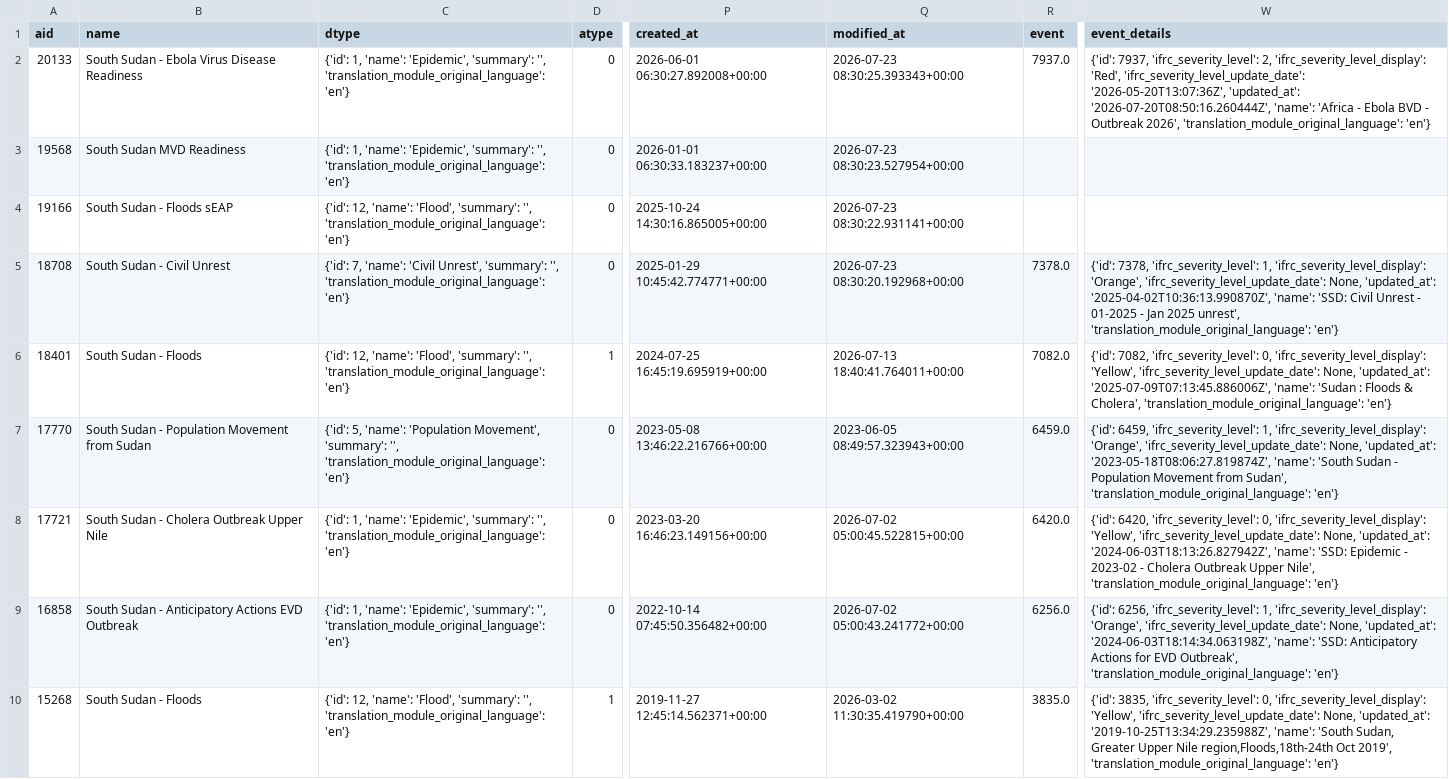
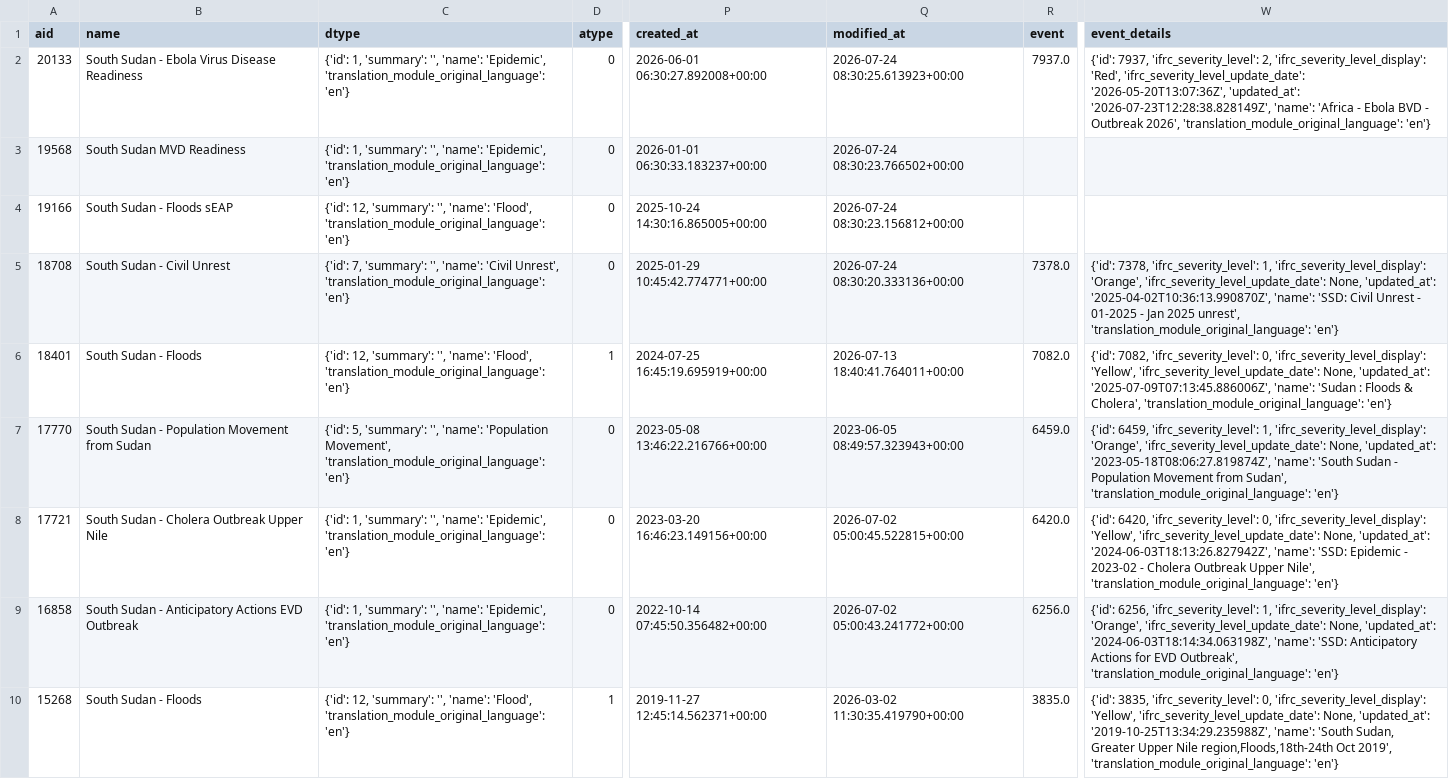
Before and after one commit to jayasekhon/South-Sudan-Dashboard, a CSV file: data/appeals.csv, drawn as a sheet; only a part is shown, gaps mark what is left out; the diff covers the shown part only; the diff names each change by its address in the sheet, - before the commit and + after, or states it on an @@ line.

```diff
--- a/data/appeals.csv
+++ b/data/appeals.csv
-C2:C3 (dtype): {'id': 1, 'name': 'Epidemic', 'summary': '', 'translation_module_original_language': 'en'}
+C2:C3 (dtype): {'id': 1, 'summary': '', 'name': 'Epidemic', 'translation_module_original_language': 'en'}
-Q2 (modified_at): 2026-07-23 08:30:25.393343+00:00
+Q2 (modified_at): 2026-07-24 08:30:25.613923+00:00
-W2 (event_details): …'2026-05-20T13:07:36Z', 'updated_at': '2026-07-20T08:50:16.260444Z', 'name': 'Africa…
+W2 (event_details): …'2026-05-20T13:07:36Z', 'updated_at': '2026-07-23T12:28:38.828149Z', 'name': 'Africa…
-Q3 (modified_at): 2026-07-23 08:30:23.527954+00:00
+Q3 (modified_at): 2026-07-24 08:30:23.766502+00:00
-C4 (dtype): {'id': 12, 'name': 'Flood', 'summary': '', 'translation_module_original_language': 'en'}
+C4 (dtype): {'id': 12, 'summary': '', 'name': 'Flood', 'translation_module_original_language': 'en'}
-Q4 (modified_at): 2026-07-23 08:30:22.931141+00:00
+Q4 (modified_at): 2026-07-24 08:30:23.156812+00:00
-C5 (dtype): {'id': 7, 'name': 'Civil Unrest', 'summary': '', 'translation_module_original_language': 'en'}
+C5 (dtype): {'id': 7, 'summary': '', 'name': 'Civil Unrest', 'translation_module_original_language': 'en'}
-Q5 (modified_at): 2026-07-23 08:30:20.192968+00:00
+Q5 (modified_at): 2026-07-24 08:30:20.333136+00:00
-C6 (dtype): {'id': 12, 'name': 'Flood', 'summary': '', 'translation_module_original_language': 'en'}
+C6 (dtype): {'id': 12, 'summary': '', 'name': 'Flood', 'translation_module_original_language': 'en'}
-C7 (dtype): {'id': 5, 'name': 'Population Movement', 'summary': '', 'translation_module_original_language': 'en'}
+C7 (dtype): {'id': 5, 'summary': '', 'name': 'Population Movement', 'translation_module_original_language': 'en'}
-C8:C9 (dtype): {'id': 1, 'name': 'Epidemic', 'summary': '', 'translation_module_original_language': 'en'}
+C8:C9 (dtype): {'id': 1, 'summary': '', 'name': 'Epidemic', 'translation_module_original_language': 'en'}
-C10 (dtype): {'id': 12, 'name': 'Flood', 'summary': '', 'translation_module_original_language': 'en'}
+C10 (dtype): {'id': 12, 'summary': '', 'name': 'Flood', 'translation_module_original_language': 'en'}
```
Also changed, not shown: 8 edited cells elsewhere in this file, data/conflict_acled.csv, data/emergencies.csv, 6 other files.
